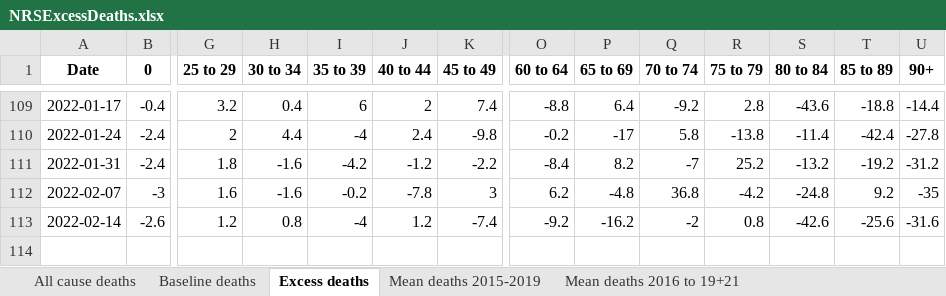
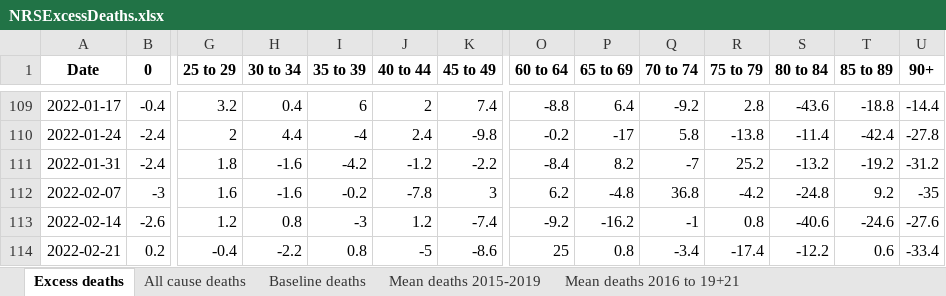
Before and after one commit to bk75R/NRSDeaths, an Excel workbook: data/NRSExcessDeaths.xlsx, sheet Excess deaths, drawn as a sheet; only a part is shown, gaps mark what is left out; values as stored, in another font and other column widths than the file's, no borders; rows hold the shown columns only; the diff names each change by its address in the sheet, - before the commit and + after, or states it on an @@ line.

```diff
--- a/data/NRSExcessDeaths.xlsx (sheet Excess deaths)
+++ b/data/NRSExcessDeaths.xlsx (sheet Excess deaths)
@@ sheet tab order changed: Excess deaths | All cause deaths | Baseline deaths | Mean deaths 2015-2019 | Mean deaths 2016 to 19+21 @@
-I113 (35 to 39): -4
+I113 (35 to 39): -3
-Q113 (70 to 74): -2
+Q113 (70 to 74): -1
-S113 (80 to 84): -42.6
+S113 (80 to 84): -40.6
-T113 (85 to 89): -25.6
+T113 (85 to 89): -24.6
-U113 (90+): -31.6
+U113 (90+): -27.6
+row 114: 2022-02-21 | 0.2 | -0.4 | -2.2 | 0.8 | -5 | -8.6 | 25 | 0.8 | -3.4 | -17.4 | -12.2 | 0.6 | -33.4
```
Also changed, not shown: sheet All cause deaths, sheet Baseline deaths, 9 other files.
